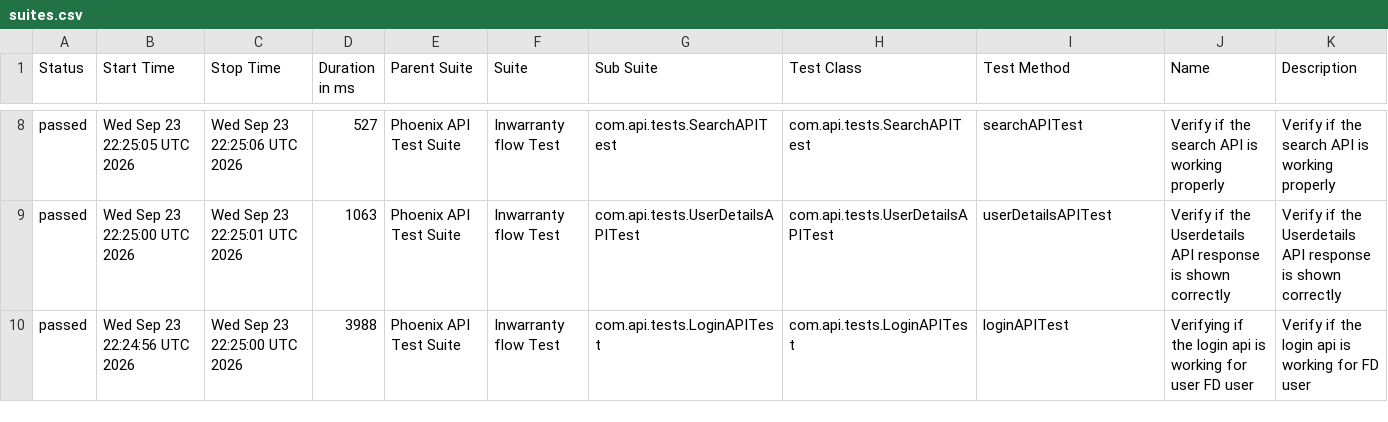
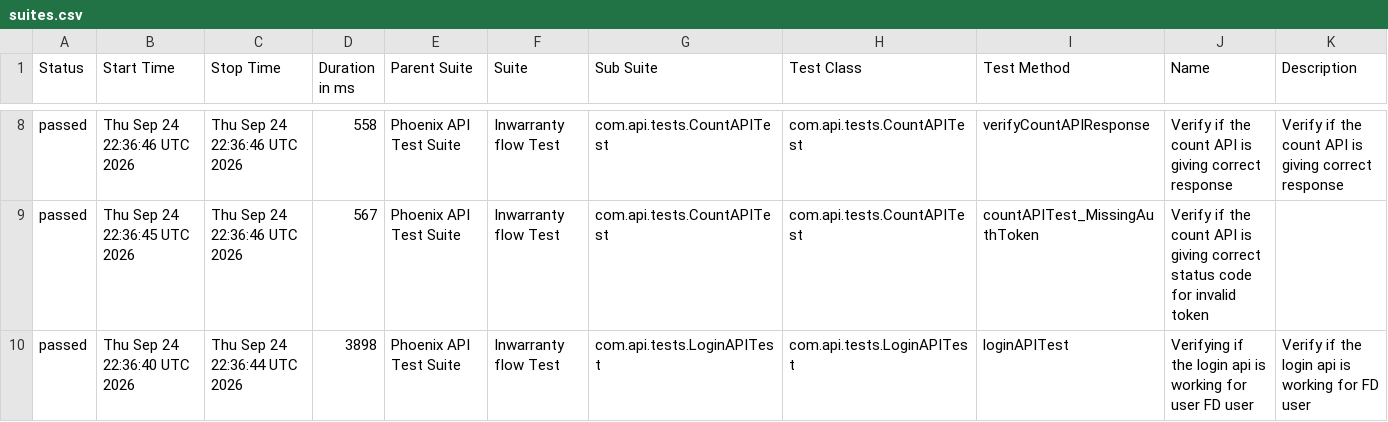
Before and after one commit to srinivaskinik/AutomationFramework-Phoenix-RestAssured, a CSV file: data/suites.csv, drawn as a sheet; only a part is shown, gaps mark what is left out; the diff covers the shown part only.

```diff
--- a/data/suites.csv
+++ b/data/suites.csv
@@ -8,3 +8,3 @@
-"passed","Wed Sep 23 22:25:05 UTC 2026","Wed Sep 23 22:25:06 UTC 2026","527","Phoenix API Test Suite","Inwarranty flow Test","com.api.tests.SearchAPITest","com.api.tests.SearchAPITest","searchAPITest","Verify if the search API is working properly","Verify if the search API is working properly"
-"passed","Wed Sep 23 22:25:00 UTC 2026","Wed Sep 23 22:25:01 UTC 2026","1063","Phoenix API Test Suite","Inwarranty flow Test","com.api.tests.UserDetailsAPITest","com.api.tests.UserDetailsAPITest","userDetailsAPITest","Verify if the Userdetails API response is shown correctly","Verify if the Userdetails API response is shown correctly"
-"passed","Wed Sep 23 22:24:56 UTC 2026","Wed Sep 23 22:25:00 UTC 2026","3988","Phoenix API Test Suite","Inwarranty flow Test","com.api.tests.LoginAPITest","com.api.tests.LoginAPITest","loginAPITest","Verifying if the login api is working for user FD user","Verify if the login api is working for FD user"
+"passed","Thu Sep 24 22:36:46 UTC 2026","Thu Sep 24 22:36:46 UTC 2026","558","Phoenix API Test Suite","Inwarranty flow Test","com.api.tests.CountAPITest","com.api.tests.CountAPITest","verifyCountAPIResponse","Verify if the count API is giving correct response","Verify if the count API is giving correct response"
+"passed","Thu Sep 24 22:36:45 UTC 2026","Thu Sep 24 22:36:46 UTC 2026","567","Phoenix API Test Suite","Inwarranty flow Test","com.api.tests.CountAPITest","com.api.tests.CountAPITest","countAPITest_MissingAuthToken","Verify if the count API is giving correct status code for invalid token",""
+"passed","Thu Sep 24 22:36:40 UTC 2026","Thu Sep 24 22:36:44 UTC 2026","3898","Phoenix API Test Suite","Inwarranty flow Test","com.api.tests.LoginAPITest","com.api.tests.LoginAPITest","loginAPITest","Verifying if the login api is working for user FD user","Verify if the login api is working for FD user"
```
Also changed, not shown: 1 added row, 1 removed row and 24 edited cells elsewhere in this file, data/behaviors.csv, 58 other files.
